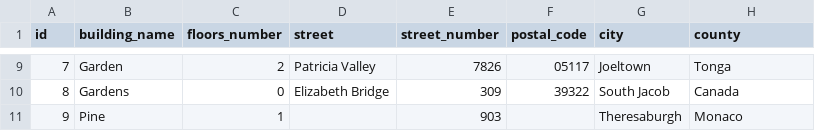
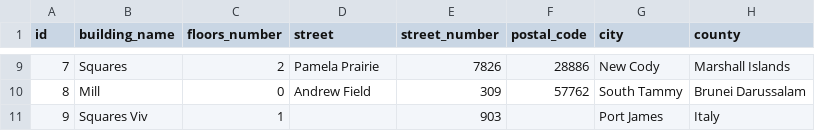
Before and after one commit to jakub-galazka/invpdb, a CSV file: csv/building.csv, drawn as a sheet; only a part is shown, gaps mark what is left out; the diff covers the shown part only.

```diff
--- a/csv/building.csv
+++ b/csv/building.csv
@@ -9,3 +9,3 @@ id;building_name;floors_number;street;street_number;postal_code;city;county
-7;Garden;2;Patricia Valley;7826;05117;Joeltown;Tonga
-8;Gardens;0;Elizabeth Bridge;309;39322;South Jacob;Canada
-9;Pine;1;;903;;Theresaburgh;Monaco
+7;Squares;2;Pamela Prairie;7826;28886;New Cody;Marshall Islands
+8;Mill;0;Andrew Field;309;57762;South Tammy;Brunei Darussalam
+9;Squares Viv;1;;903;;Port James;Italy
```
Also changed, not shown: 32 edited cells elsewhere in this file, csv/room.csv, 6 other files.
